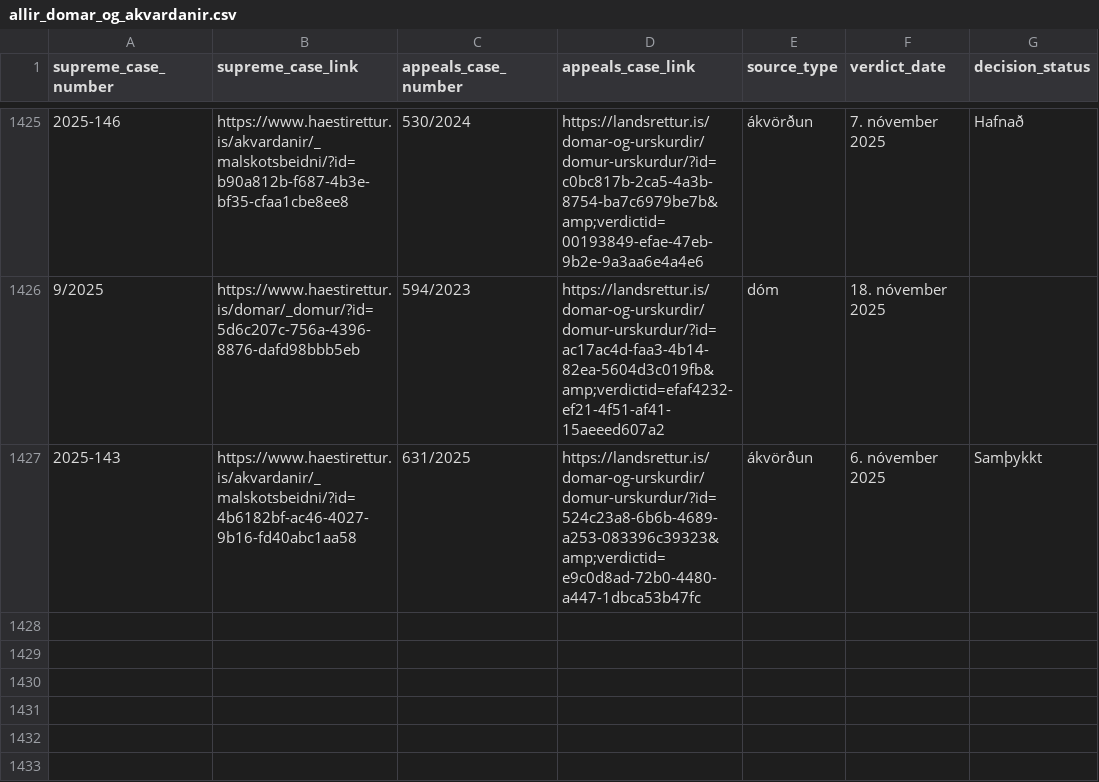
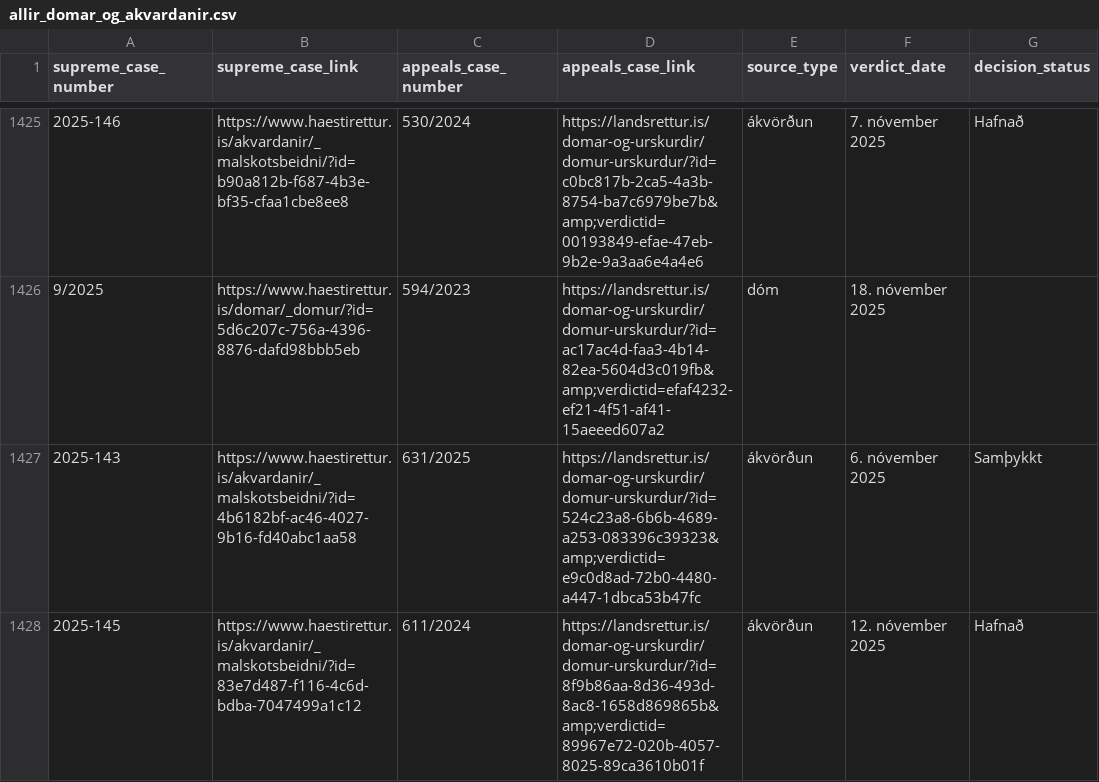
Before and after one commit to larust/hvar-er-haestarettardomurinn, a CSV file: allir_domar_og_akvardanir.csv, drawn as a sheet; only a part is shown, gaps mark what is left out.

Commit message:
chore: update verdicts 2025-11-20T22:02:25Z

```diff
--- a/allir_domar_og_akvardanir.csv
+++ b/allir_domar_og_akvardanir.csv
@@ -1427 +1427,2 @@ supreme_case_number,supreme_case_link,appeals_case_number,appeals_case_link,sour
 2025-143,https://www.haestirettur.is/akvardanir/_malskotsbeidni/?id=4b6182bf-ac46-4027-9b16-fd40abc1aa58,631/2025,https://landsrettur.is/domar-og-urskurdir/domur-urskurdur/?id=524c23a8-6b6b-4689-a253-083396c39323&amp;verdictid=e9c0d8ad-72b0-4480-a447-1dbca53b47fc,ákvörðun,6. nóvember 2025,Samþykkt
+2025-145,https://www.haestirettur.is/akvardanir/_malskotsbeidni/?id=83e7d487-f116-4c6d-bdba-7047499a1c12,611/2024,https://landsrettur.is/domar-og-urskurdir/domur-urskurdur/?id=8f9b86aa-8d36-493d-8ac8-1658d869865b&amp;verdictid=89967e72-020b-4057-8025-89ca3610b01f,ákvörðun,12. nóvember 2025,Hafnað
```
Also changed, not shown: 2 other files.
